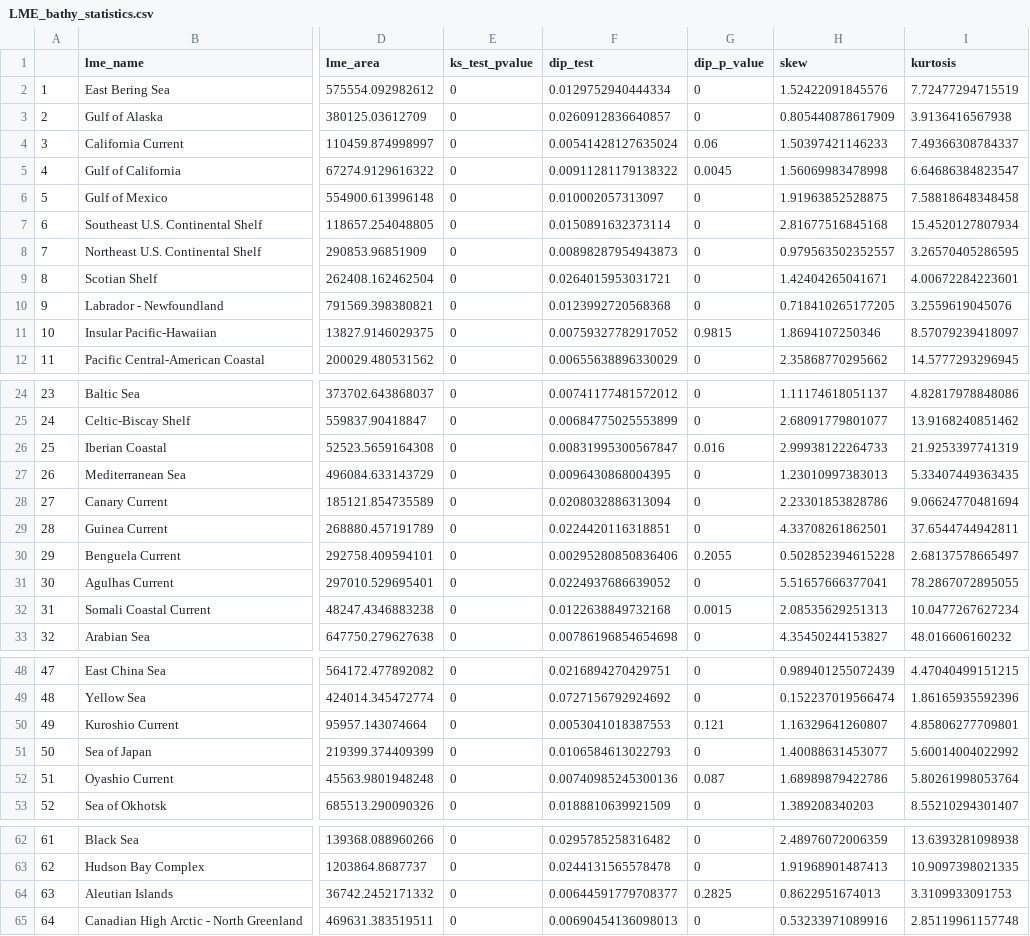
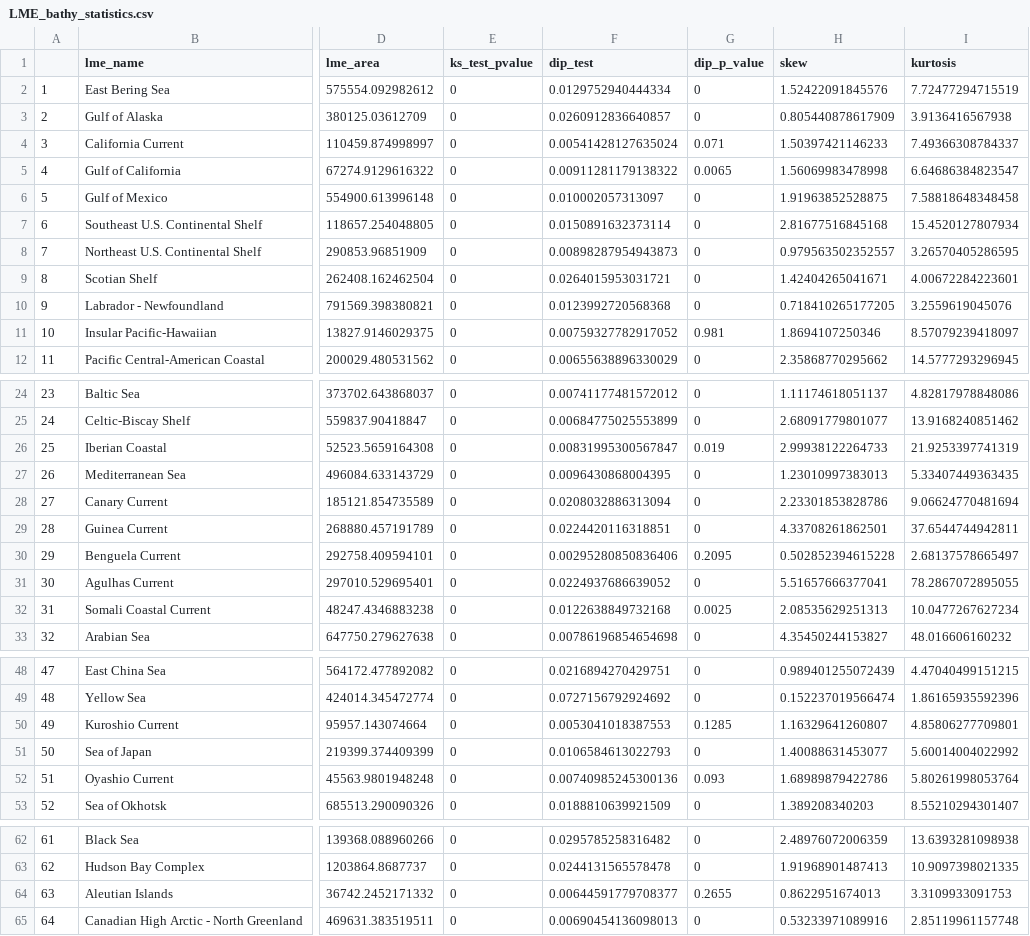
Before and after one commit to zoekitchel/shelf_habitat_distribution, a CSV file: LME_bathy_statistics.csv, drawn as a sheet; only a part is shown, gaps mark what is left out; the diff names each change by its address in the sheet, - before the commit and + after, or states it on an @@ line.

```diff
--- a/LME_bathy_statistics.csv
+++ b/LME_bathy_statistics.csv
-G4 (dip_p_value): 0.06
+G4 (dip_p_value): 0.071
-G5 (dip_p_value): 0.0045
+G5 (dip_p_value): 0.0065
-G11 (dip_p_value): 0.9815
+G11 (dip_p_value): 0.981
-G26 (dip_p_value): 0.016
+G26 (dip_p_value): 0.019
-G30 (dip_p_value): 0.2055
+G30 (dip_p_value): 0.2095
-G32 (dip_p_value): 0.0015
+G32 (dip_p_value): 0.0025
-G50 (dip_p_value): 0.121
+G50 (dip_p_value): 0.1285
-G52 (dip_p_value): 0.087
+G52 (dip_p_value): 0.093
-G64 (dip_p_value): 0.2825
+G64 (dip_p_value): 0.2655
```
Also changed, not shown: 8 other files.
